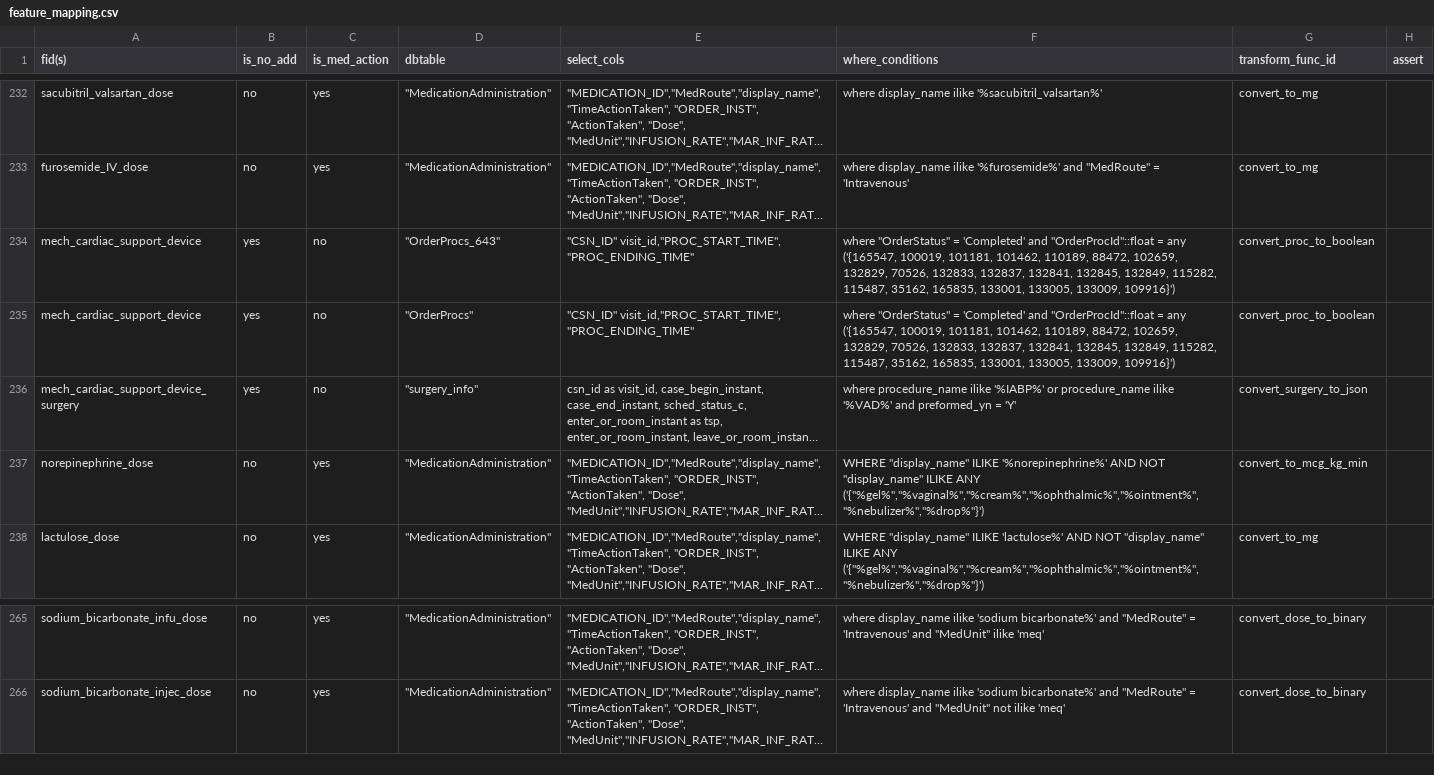
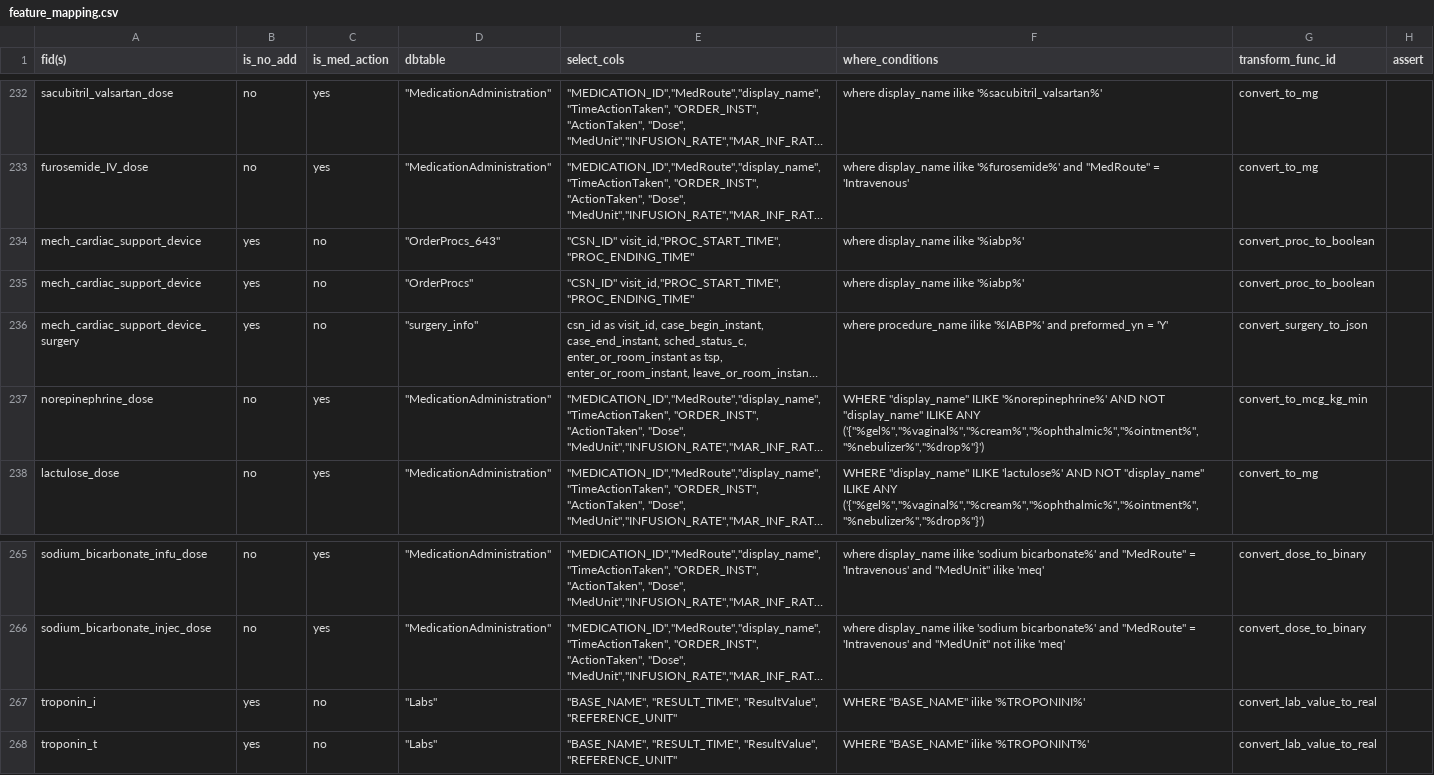
Before and after one commit to cloud-cds/cds-stack, a CSV file: etl/clarity2dw/conf/feature_mapping.csv, drawn as a sheet; only a part is shown, gaps mark what is left out; long unchanged cells end in …; the diff names each change by its address in the sheet, - before the commit and + after, or states it on an @@ line.

Commit message:
Added different features for troponin_i and troponin_t.

```diff
--- a/etl/clarity2dw/conf/feature_mapping.csv
+++ b/etl/clarity2dw/conf/feature_mapping.csv
-F234:F235 (where_conditions): where "OrderStatus" = 'Completed' and "OrderProcId"::float = any ('{165547, 100019, 101181, 101462, 110189, 88472, 102659, 132829, 70526, 132833, 132837, 132841, 132845, 132849, 115282, 115487, 35162, 165835, 133001, 133005, 133009, 109916}')
+F234:F235 (where_conditions): where display_name ilike '%iabp%'
-F236 (where_conditions): …ilike '%IABP%' or procedure_name ilike '%VAD%' and preformed_yn…
+F236 (where_conditions): …ilike '%IABP%' and preformed_yn…
+row 267: troponin_i | yes | no | "Labs" | "BASE_NAME", "RESULT_TIME", "ResultValue", "REFERENCE_UNIT" | WHERE "BASE_NAME" ilike '%TROPONINI%' | convert_lab_value_to_real
+row 268: troponin_t | yes | no | "Labs" | "BASE_NAME", "RESULT_TIME", "ResultValue", "REFERENCE_UNIT" | WHERE "BASE_NAME" ilike '%TROPONINT%' | convert_lab_value_to_real
```
Also changed, not shown: 1 other file.
